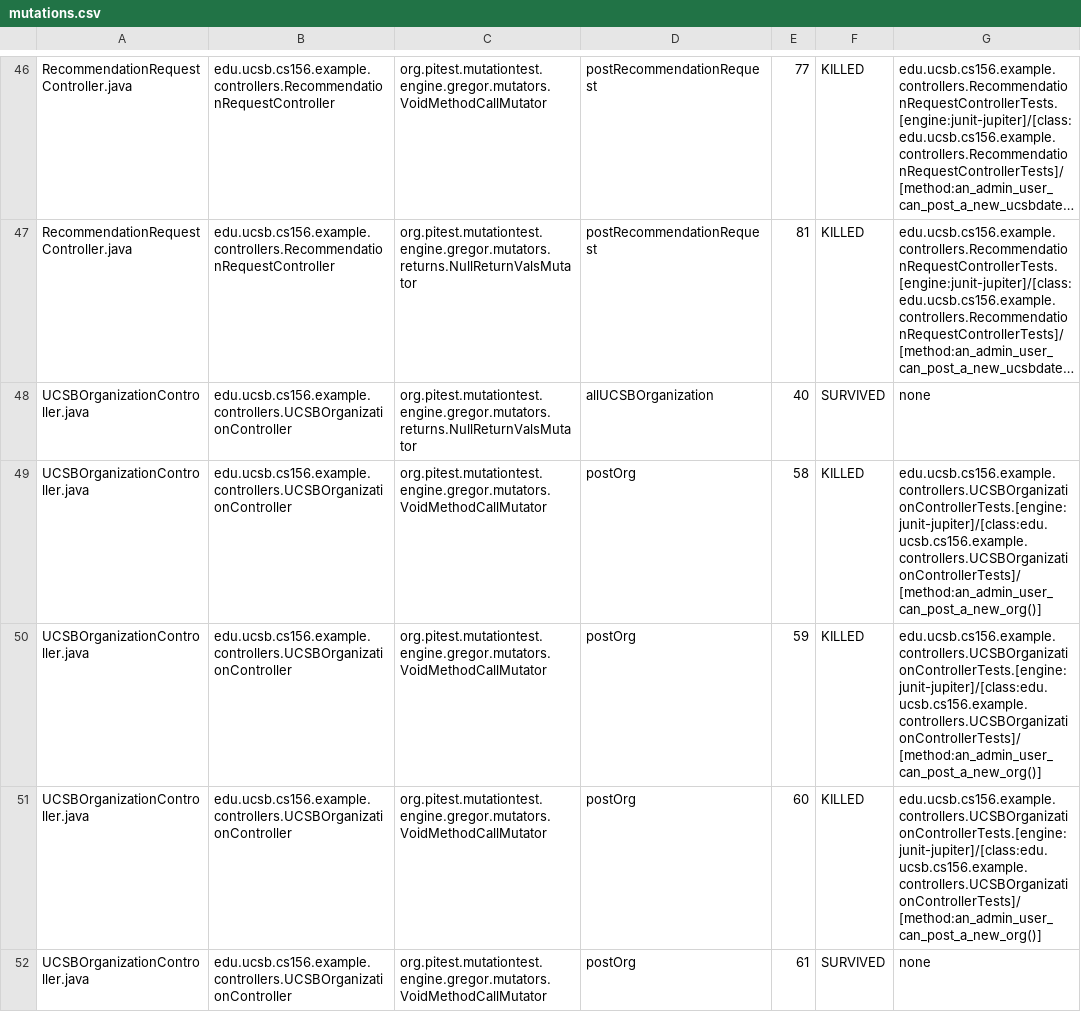
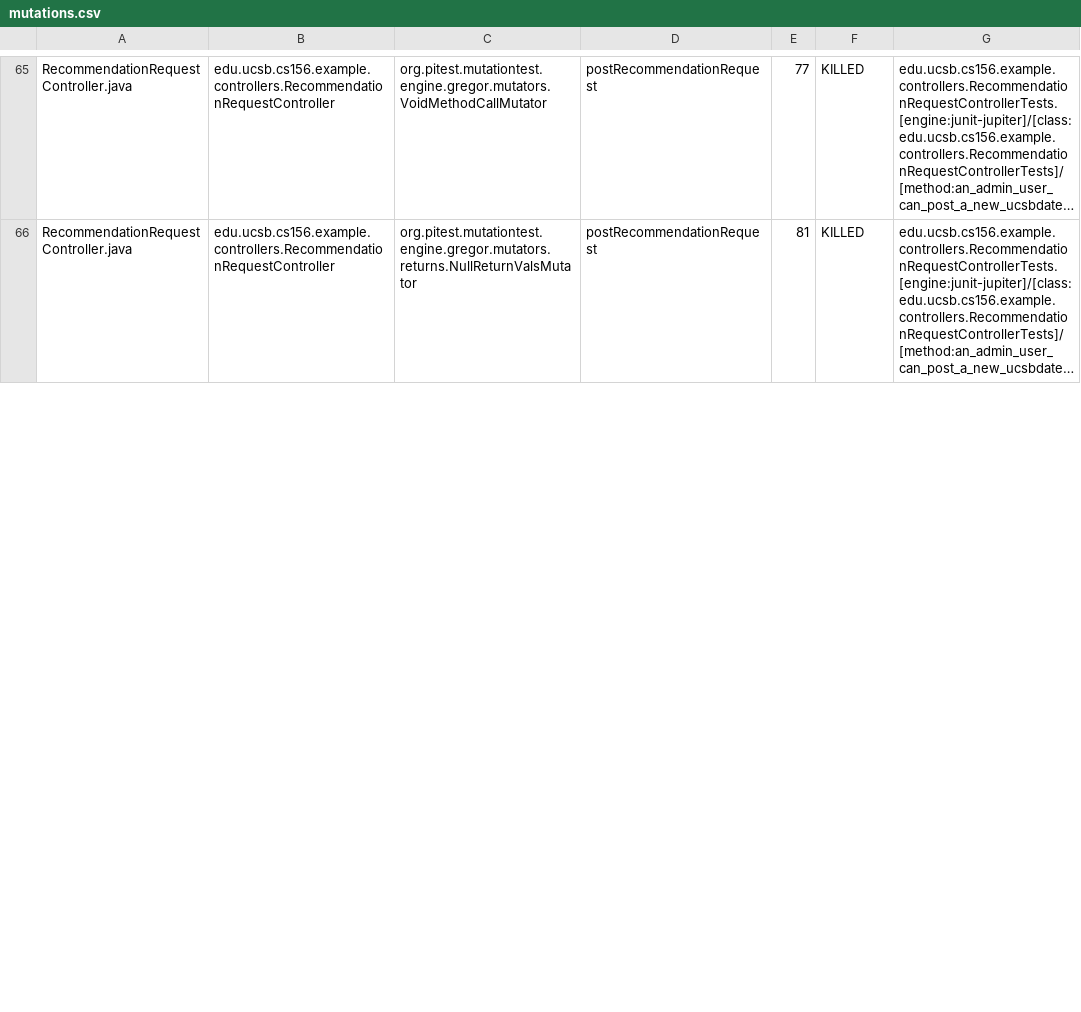
Before and after one commit to ucsb-cs156-m23/team02-m23-10am-2, a CSV file: pitest/mutations.csv, drawn as a sheet; only a part is shown, gaps mark what is left out; long unchanged cells end in …; removed rows and columns are numbered as before the commit, all else as after; the diff covers the shown part only; the diff names each change by its address in the sheet, - before the commit and + after, or states it on an @@ line.

Commit message:
Deploying to gh-pages from @ ucsb-cs156-m23/team02-m23-10am-2@1ada530d7d3dc83d59ebe53ea39dcd7f4f41f25f 🚀

```diff
--- a/pitest/mutations.csv
+++ b/pitest/mutations.csv
-row 48: UCSBOrganizationController.java | edu.ucsb.cs156.example.controllers.UCSBOrganizationController | org.pitest.mutationtest.engine.gregor.mutators.returns.NullReturnValsMutator | allUCSBOrganization | 40 | SURVIVED | none
-row 49: UCSBOrganizationController.java | edu.ucsb.cs156.example.controllers.UCSBOrganizationController | org.pitest.mutationtest.engine.gregor.mutators.VoidMethodCallMutator | postOrg | 58 | KILLED | edu.ucsb.cs156.example.controllers.UCSBOrganizationControllerTests.[engine:junit-jupiter]/[class:edu.ucsb.cs156.example.controllers.UCSBOrganizationControllerTests]/[method:an_admin_user_can_post_a_new_org()]
-row 50: UCSBOrganizationController.java | edu.ucsb.cs156.example.controllers.UCSBOrganizationController | org.pitest.mutationtest.engine.gregor.mutators.VoidMethodCallMutator | postOrg | 59 | KILLED | edu.ucsb.cs156.example.controllers.UCSBOrganizationControllerTests.[engine:junit-jupiter]/[class:edu.ucsb.cs156.example.controllers.UCSBOrganizationControllerTests]/[method:an_admin_user_can_post_a_new_org()]
-row 51: UCSBOrganizationController.java | edu.ucsb.cs156.example.controllers.UCSBOrganizationController | org.pitest.mutationtest.engine.gregor.mutators.VoidMethodCallMutator | postOrg | 60 | KILLED | edu.ucsb.cs156.example.controllers.UCSBOrganizationControllerTests.[engine:junit-jupiter]/[class:edu.ucsb.cs156.example.controllers.UCSBOrganizationControllerTests]/[method:an_admin_user_can_post_a_new_org()]
-row 52: UCSBOrganizationController.java | edu.ucsb.cs156.example.controllers.UCSBOrganizationController | org.pitest.mutationtest.engine.gregor.mutators.VoidMethodCallMutator | postOrg | 61 | SURVIVED | none
```
Also changed, not shown: 19 added rows, 1 removed row and 2 edited cells elsewhere in this file, 16 other files.
